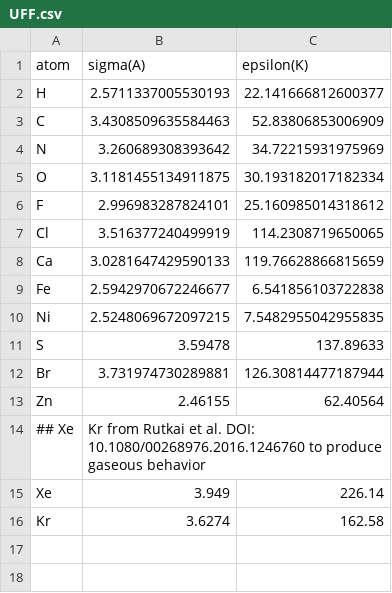
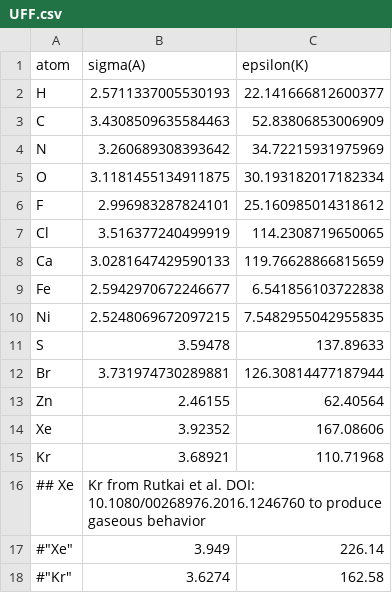
Before and after one commit to SimonEnsemble/NiPyC_analogues, a CSV file: data/forcefields/UFF.csv, drawn as a sheet.

```diff
--- a/data/forcefields/UFF.csv
+++ b/data/forcefields/UFF.csv
@@ -13,4 +13,6 @@
 "Zn",2.46155,62.40564
+"Xe",3.92352,167.08606
+"Kr",3.68921,110.71968
 ## Xe,Kr from Rutkai et al. DOI: 10.1080/00268976.2016.1246760 to produce gaseous behavior
-"Xe",3.949,226.14
-"Kr",3.6274,162.58
+#"Xe",3.949,226.14
+#"Kr",3.6274,162.58
```
Also changed, not shown: 21 other files.
